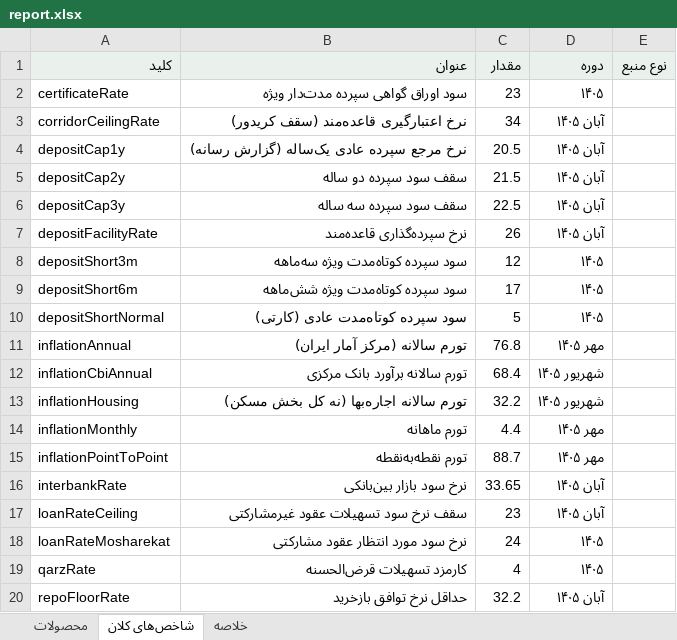
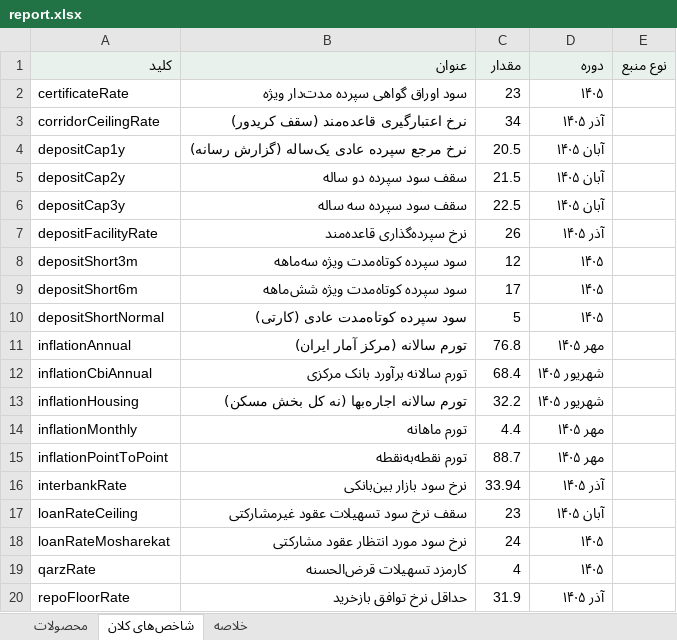
Before and after one commit to AliB11/BankRadar, an Excel workbook: data/report.xlsx, sheet شاخص‌های کلان, drawn as a sheet; values as stored, in another font and other column widths than the file's, no borders; the diff names each change by its address in the sheet, - before the commit and + after, or states it on an @@ line.

```diff
--- a/data/report.xlsx (sheet شاخص‌های کلان)
+++ b/data/report.xlsx (sheet شاخص‌های کلان)
-D3 (دوره): آبان ۱۴۰۵
+D3 (دوره): آذر ۱۴۰۵
-D7 (دوره): آبان ۱۴۰۵
+D7 (دوره): آذر ۱۴۰۵
-C16 (مقدار): 33.65
+C16 (مقدار): 33.94
-D16 (دوره): آبان ۱۴۰۵
+D16 (دوره): آذر ۱۴۰۵
-C20 (مقدار): 32.2
+C20 (مقدار): 31.9
-D20 (دوره): آبان ۱۴۰۵
+D20 (دوره): آذر ۱۴۰۵
```
Also changed, not shown: sheet محصولات, sheet خلاصه, 12 other files.
